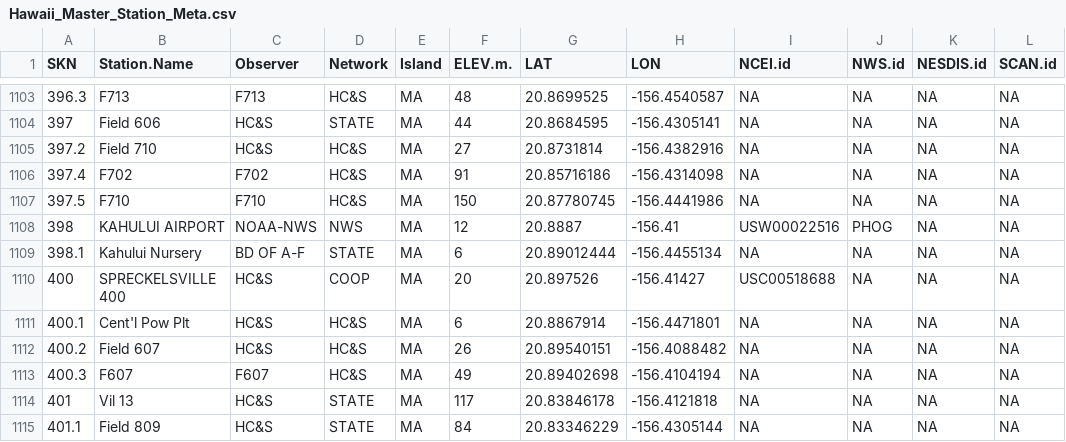
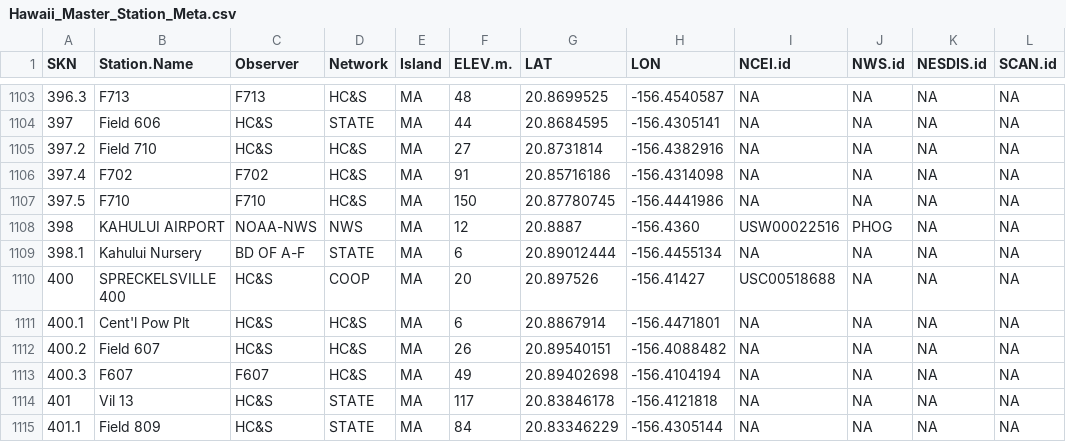
Before and after one commit to yfhuang7/hawaii_wx_station_mgmt_container, a CSV file: Hawaii_Master_Station_Meta.csv, drawn as a sheet; only a part is shown, gaps mark what is left out; the diff names each change by its address in the sheet, - before the commit and + after, or states it on an @@ line.

Commit message:
Update Hawaii_Master_Station_Meta.csv

```diff
--- a/Hawaii_Master_Station_Meta.csv
+++ b/Hawaii_Master_Station_Meta.csv
-H1108 (LON): -156.41
+H1108 (LON): -156.4360
```
